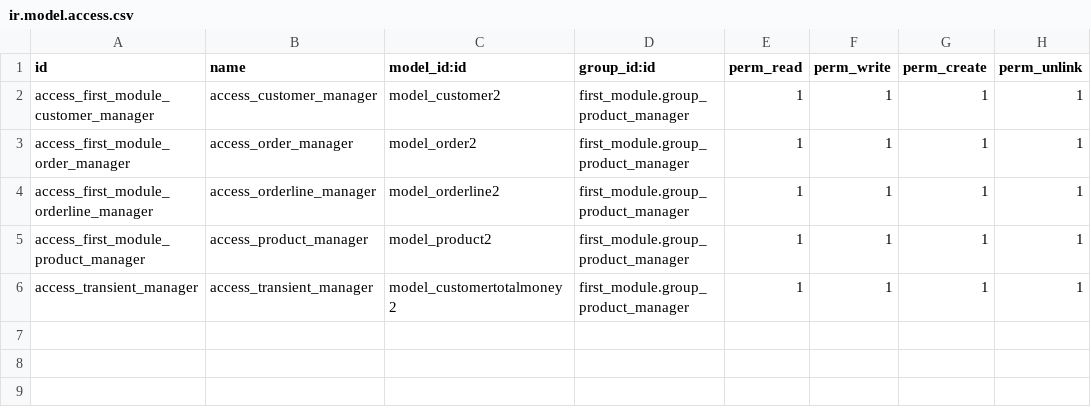
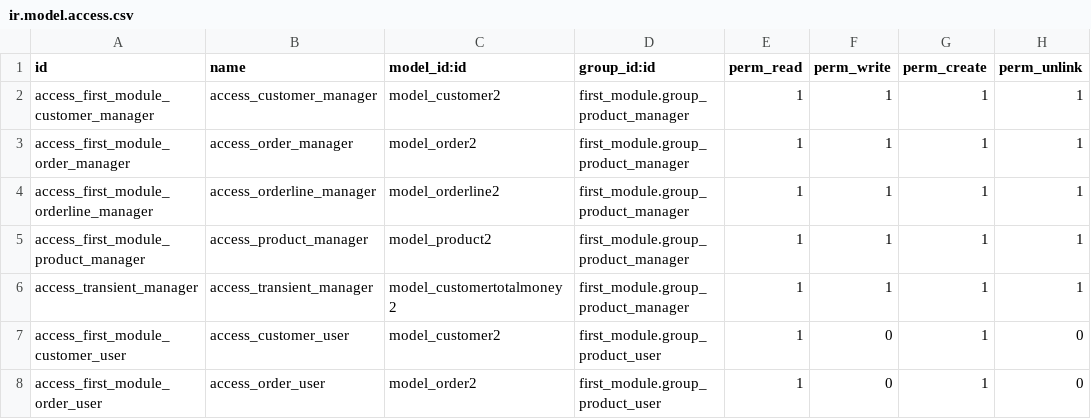
Before and after one commit to lqlongvn/odoo-msi, a CSV file: thi_2/security/ir.model.access.csv, drawn as a sheet; the diff names each change by its address in the sheet, - before the commit and + after, or states it on an @@ line.

Commit message:
Ai tạo customer nào thì chỉ nhìn được customer đó

```diff
--- a/thi_2/security/ir.model.access.csv
+++ b/thi_2/security/ir.model.access.csv
+row 7: access_first_module_customer_user | access_customer_user | model_customer2 | first_module.group_product_user | 1 | 0 | 1 | 0
+row 8: access_first_module_order_user | access_order_user | model_order2 | first_module.group_product_user | 1 | 0 | 1 | 0
```
Also changed, not shown: 2 other files.
